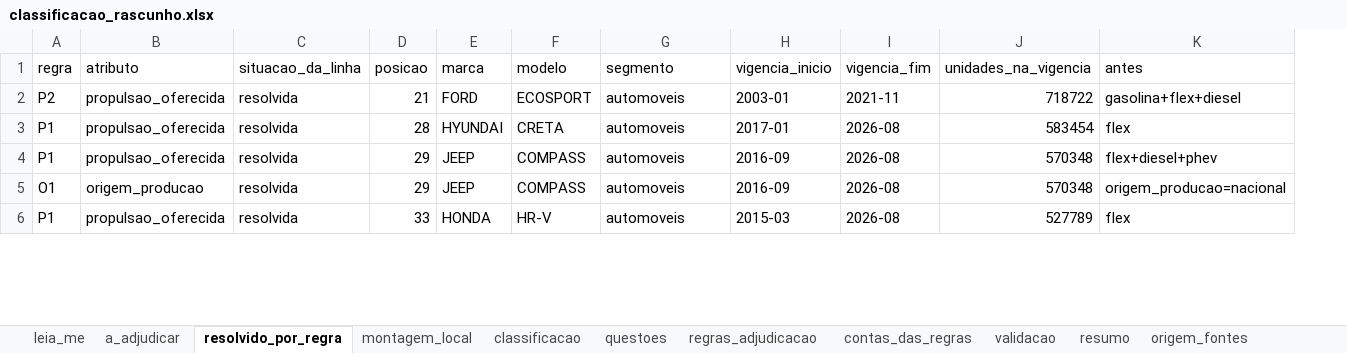
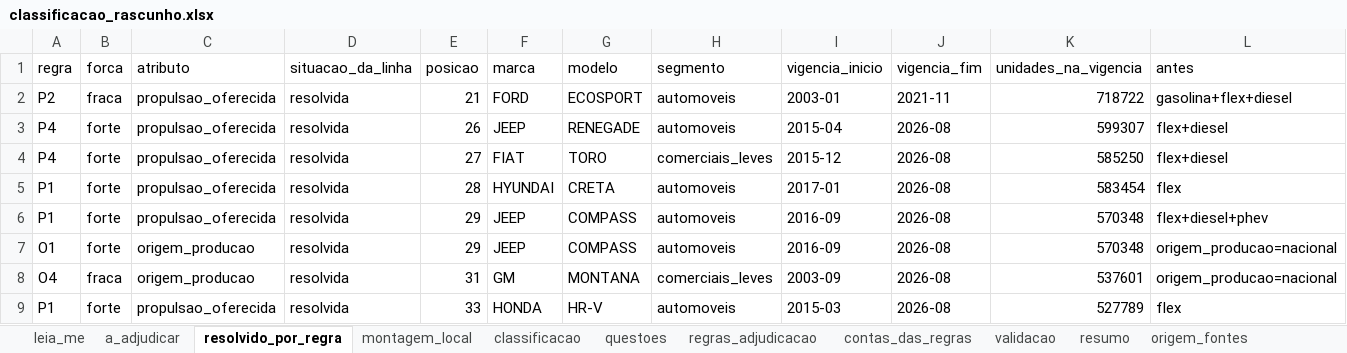
Before and after one commit to FranciscoArejano/Mercado-Automotivo, an Excel workbook: saidas/classificacao_rascunho.xlsx, sheet resolvido_por_regra, drawn as a sheet; only a part is shown; values as stored, in another font and other column widths than the file's, no borders; addresses are those after the commit; rows hold the shown columns only; the diff covers the shown part only; the diff names each change by its address in the sheet, - before the commit and + after, or states it on an @@ line.

```diff
--- a/saidas/classificacao_rascunho.xlsx (sheet resolvido_por_regra)
+++ b/saidas/classificacao_rascunho.xlsx (sheet resolvido_por_regra)
+column B (forca), row 2: fraca; rows 5-7: all forte; row 9: forte
+row 3: P4 | forte | propulsao_oferecida | resolvida | 26 | JEEP | RENEGADE | automoveis | 2015-04 | 2026-08 | 599307 | flex+diesel
+row 4: P4 | forte | propulsao_oferecida | resolvida | 27 | FIAT | TORO | comerciais_leves | 2015-12 | 2026-08 | 585250 | flex+diesel
+row 8: O4 | fraca | origem_producao | resolvida | 31 | GM | MONTANA | comerciais_leves | 2003-09 | 2026-08 | 537601 | origem_producao=nacional
```
Also changed, not shown: 58 added rows, 2 removed rows and 58 edited cells elsewhere in this sheet, sheet montagem_local, sheet a_adjudicar, sheet pbe_nao_casados, sheet classificacao, sheet origem_fontes, sheet contas_das_regras, 5 more sheets, other sheet tabs, 46 other files.
